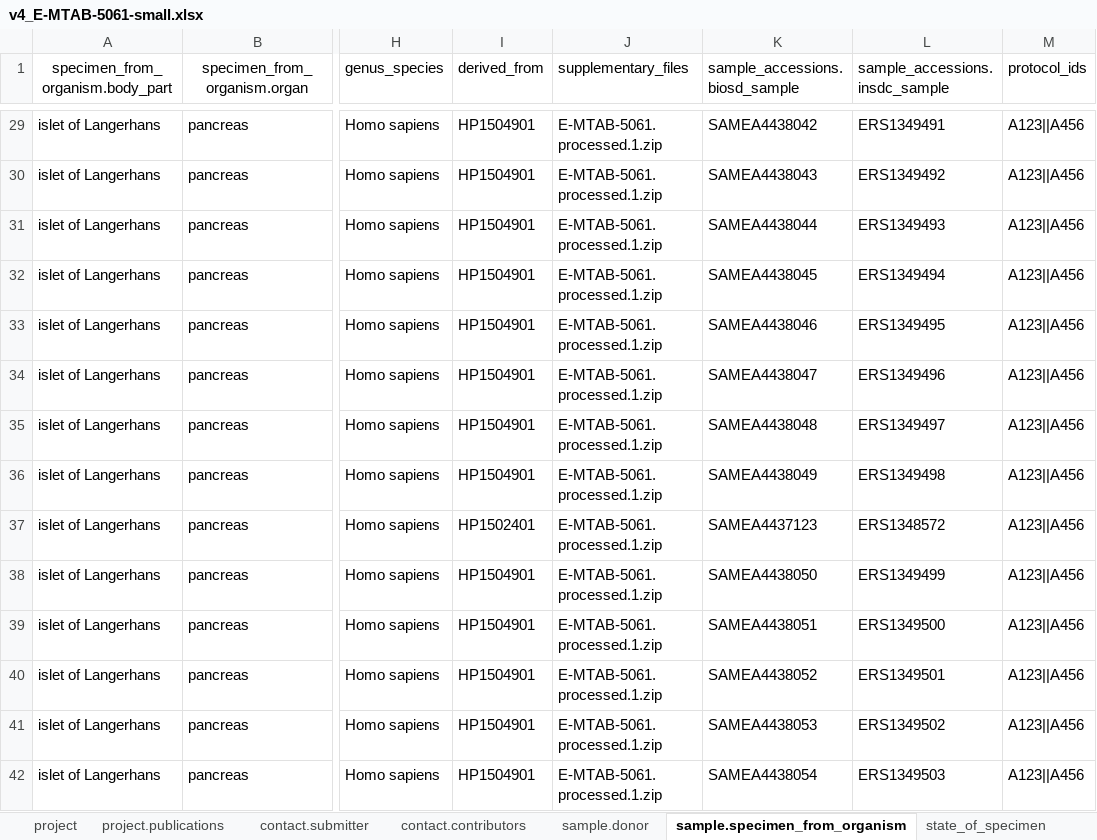
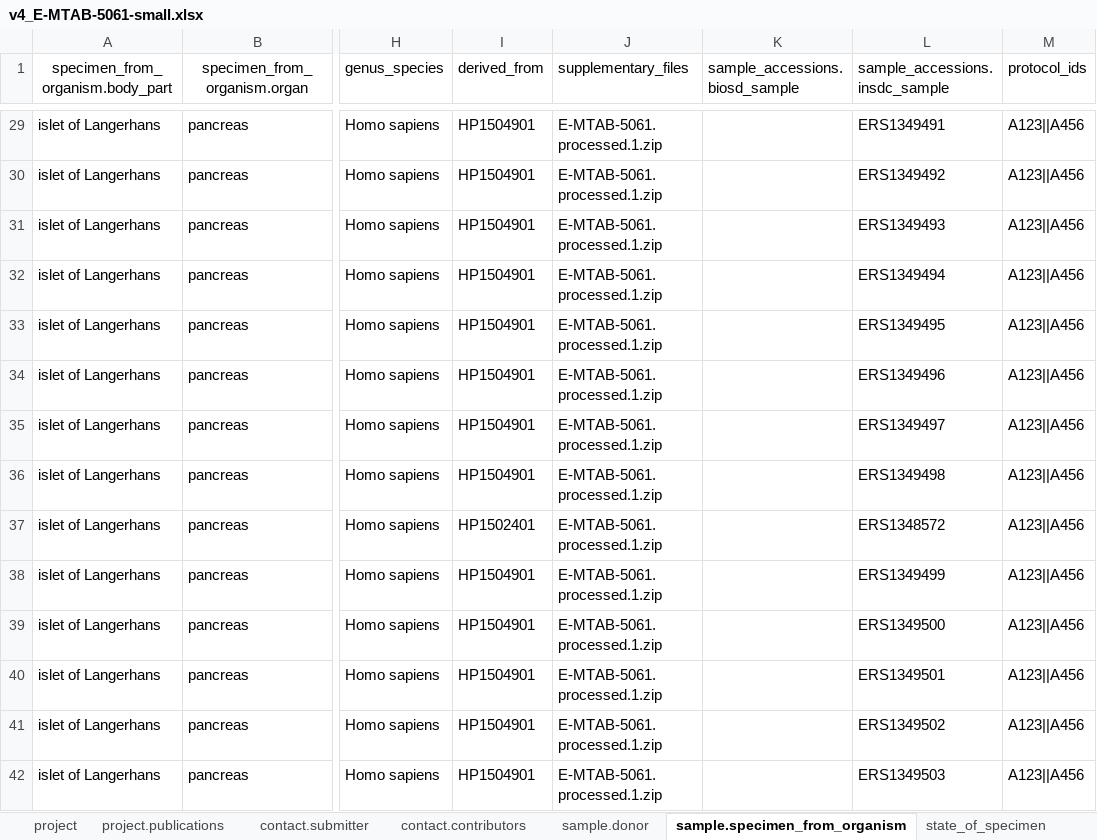
Before and after one commit to HumanCellAtlas/ingest-client, an Excel workbook: example-input/v4_E-MTAB-5061-small.xlsx, sheet sample.specimen_from_organism, drawn as a sheet; only a part is shown, gaps mark what is left out; values as stored, in another font and other column widths than the file's, no borders; the diff covers the shown part only; the diff names each change by its address in the sheet, - before the commit and + after, or states it on an @@ line.

```diff
--- a/example-input/v4_E-MTAB-5061-small.xlsx (sheet sample.specimen_from_organism)
+++ b/example-input/v4_E-MTAB-5061-small.xlsx (sheet sample.specimen_from_organism)
-K29 (sample_accessions.biosd_sample): SAMEA4438042
+K29 (sample_accessions.biosd_sample): (empty)
-K30 (sample_accessions.biosd_sample): SAMEA4438043
+K30 (sample_accessions.biosd_sample): (empty)
-K31 (sample_accessions.biosd_sample): SAMEA4438044
+K31 (sample_accessions.biosd_sample): (empty)
-K32 (sample_accessions.biosd_sample): SAMEA4438045
+K32 (sample_accessions.biosd_sample): (empty)
-K33 (sample_accessions.biosd_sample): SAMEA4438046
+K33 (sample_accessions.biosd_sample): (empty)
-K34 (sample_accessions.biosd_sample): SAMEA4438047
+K34 (sample_accessions.biosd_sample): (empty)
-K35 (sample_accessions.biosd_sample): SAMEA4438048
+K35 (sample_accessions.biosd_sample): (empty)
-K36 (sample_accessions.biosd_sample): SAMEA4438049
+K36 (sample_accessions.biosd_sample): (empty)
-K37 (sample_accessions.biosd_sample): SAMEA4437123
+K37 (sample_accessions.biosd_sample): (empty)
-K38 (sample_accessions.biosd_sample): SAMEA4438050
+K38 (sample_accessions.biosd_sample): (empty)
-K39 (sample_accessions.biosd_sample): SAMEA4438051
+K39 (sample_accessions.biosd_sample): (empty)
-K40 (sample_accessions.biosd_sample): SAMEA4438052
+K40 (sample_accessions.biosd_sample): (empty)
-K41 (sample_accessions.biosd_sample): SAMEA4438053
+K41 (sample_accessions.biosd_sample): (empty)
-K42 (sample_accessions.biosd_sample): SAMEA4438054
+K42 (sample_accessions.biosd_sample): (empty)
```
Also changed, not shown: 86 edited cells elsewhere in this sheet, example-input/v4_E-MTAB-5061.xlsx.
